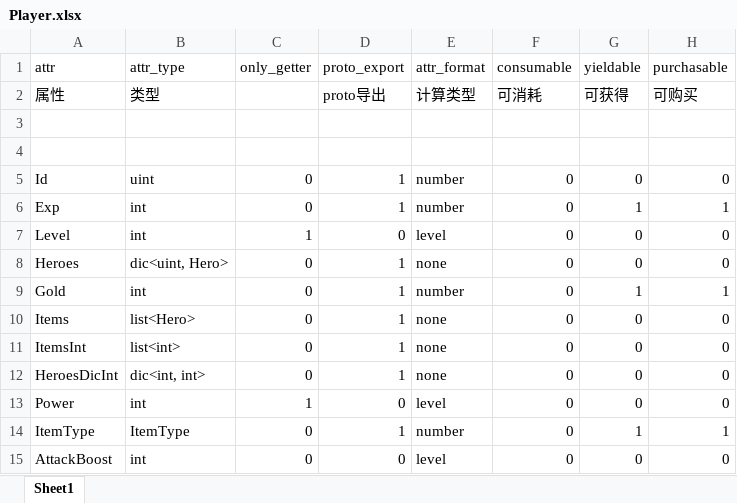
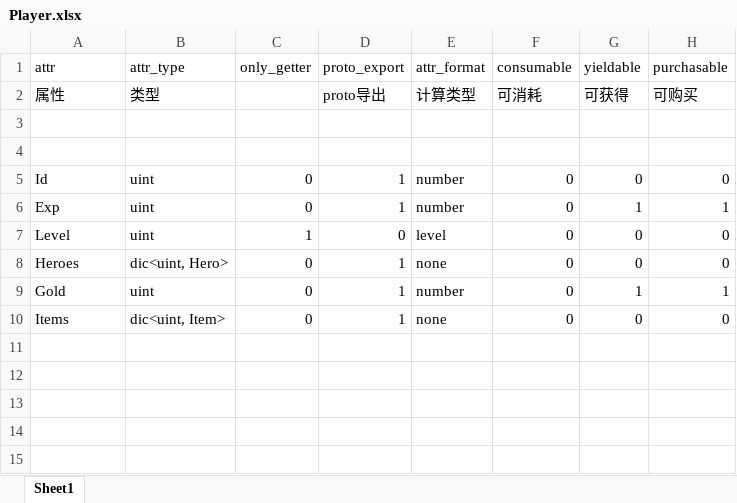
Before and after one commit to ffStory/gitDoc, an Excel workbook: Game/Resource/Object/Player.xlsx, sheet Sheet1, drawn as a sheet; values as stored, in another font and other column widths than the file's, no borders; the diff names each change by its address in the sheet, - before the commit and + after, or states it on an @@ line.

```diff
--- a/Game/Resource/Object/Player.xlsx (sheet Sheet1)
+++ b/Game/Resource/Object/Player.xlsx (sheet Sheet1)
-B6:B7 (attr_type): int
+B6:B7 (attr_type): uint
-B9 (attr_type): int
+B9 (attr_type): uint
-B10 (attr_type): list<Hero>
+B10 (attr_type): dic<uint, Item>
-row 11: ItemsInt | list<int> | 0 | 1 | none | 0 | 0 | 0
-row 12: HeroesDicInt | dic<int, int> | 0 | 1 | none | 0 | 0 | 0
-row 13: Power | int | 1 | 0 | level | 0 | 0 | 0
-row 14: ItemType | ItemType | 0 | 1 | number | 0 | 1 | 1
-row 15: AttackBoost | int | 0 | 0 | level | 0 | 0 | 0
```
Also changed, not shown: Game/Resource/Enum/ItemType.xlsx, Game/Resource/Object/Hero.xlsx, 34 other files.
